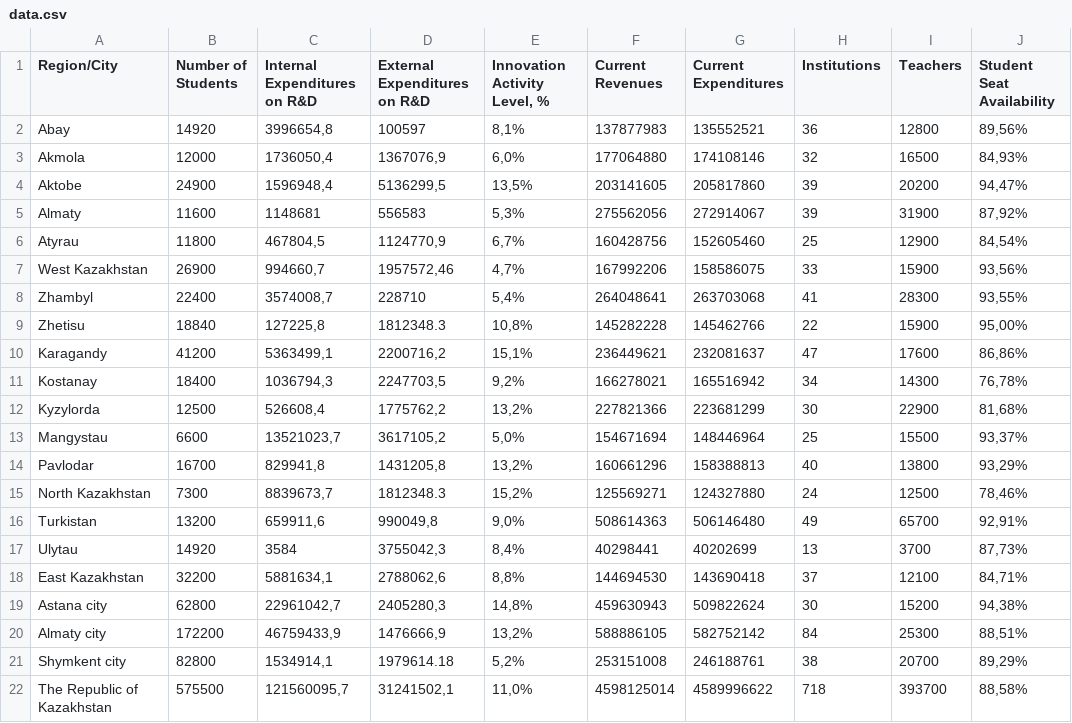
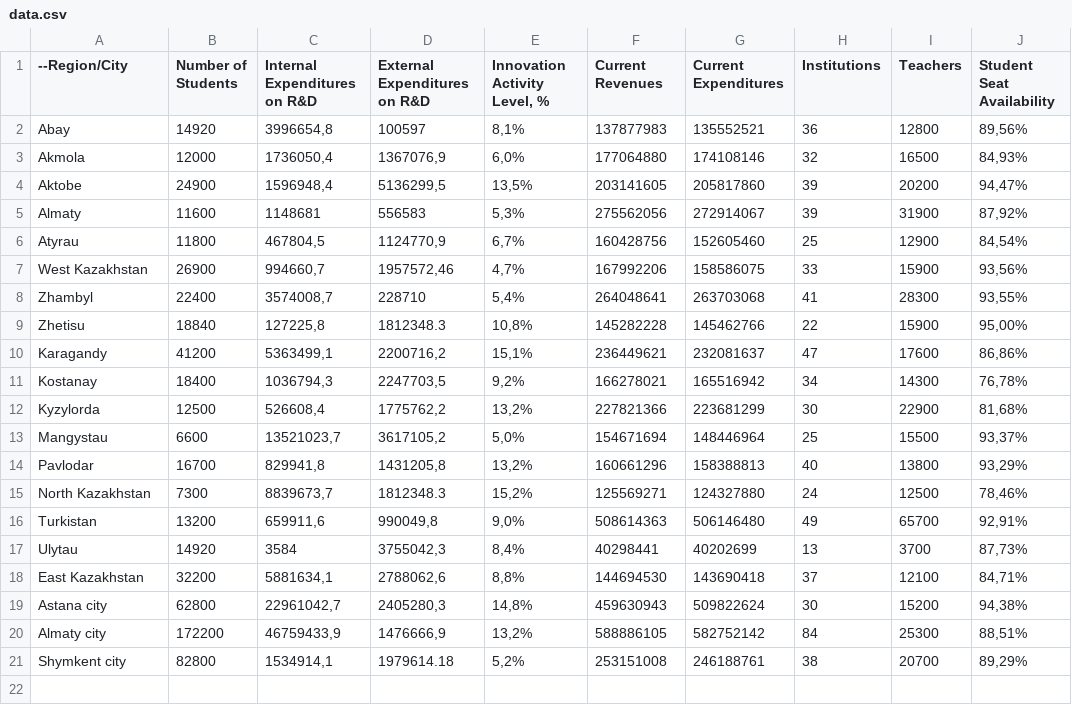
Before and after one commit to open-data-kazakhstan/education-mcda-kz, a CSV file: data/data.csv, drawn as a sheet.

Commit message:
Update data.csv

```diff
--- a/data/data.csv
+++ b/data/data.csv
@@ -1,2 +1,2 @@
-Region/City;Number of Students;Internal Expenditures on R&D;External Expenditures on R&D;Innovation Activity Level, %;Current Revenues;Current Expenditures;Institutions;Teachers;Student Seat Availability
+--Region/City;Number of Students;Internal Expenditures on R&D;External Expenditures on R&D;Innovation Activity Level, %;Current Revenues;Current Expenditures;Institutions;Teachers;Student Seat Availability
 Abay;14920;3996654,8;100597;8,1%;137877983;135552521;36;12800;89,56%
@@ -21,2 +21 @@ Almaty city;172200;46759433,9;1476666,9;13,2%;588886105;582752142;84;25300;88,51
 Shymkent city;82800;1534914,1;1979614.18;5,2%;253151008;246188761;38;20700;89,29%
-The Republic of Kazakhstan;575500;121560095,7;31241502,1;11,0%;4598125014;4589996622;718;393700;88,58%
```
